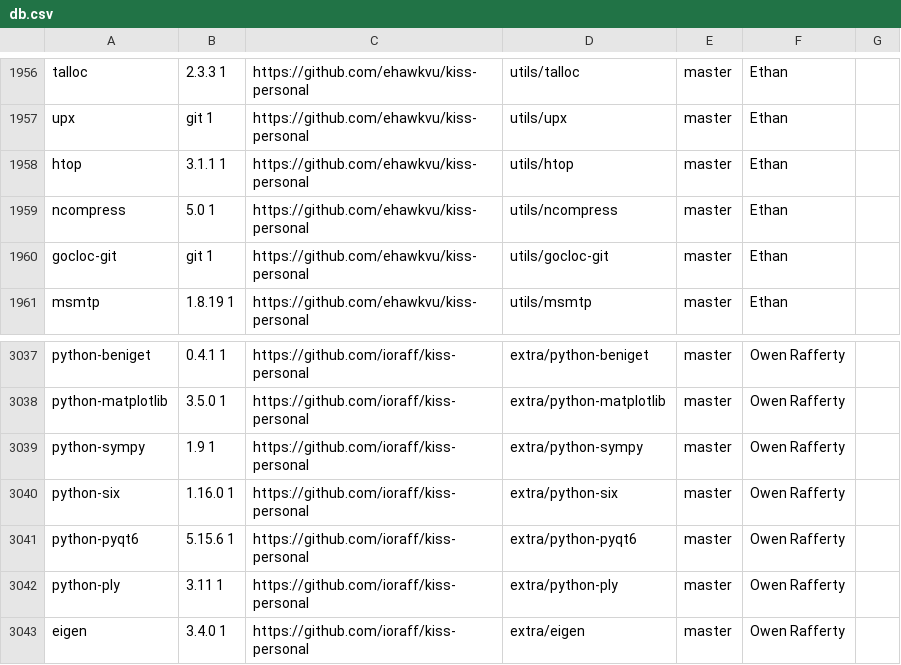
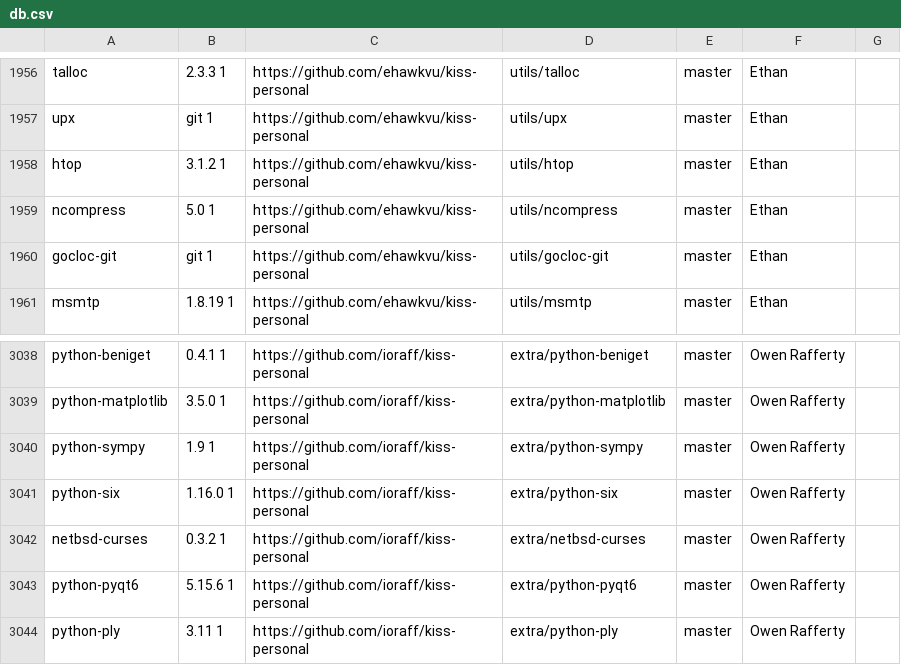
Before and after one commit to jedahan/kiss-find, a CSV file: db.csv, drawn as a sheet; only a part is shown, gaps mark what is left out; the shorter side is filled out with more unchanged rows; the diff covers the shown part only.

Commit message:
Deploying to github-pages from @ jedahan/kiss-find@1d875ddeadf01e488116dcd5e0c1007b8672ebd2 🚀

```diff
--- a/db.csv
+++ b/db.csv
@@ -1957,3 +1957,3 @@ talloc,2.3.3 1,https://github.com/ehawkvu/kiss-personal,utils/talloc,master,"Eth
 upx,git 1,https://github.com/ehawkvu/kiss-personal,utils/upx,master,"Ethan"," "
-htop,3.1.1 1,https://github.com/ehawkvu/kiss-personal,utils/htop,master,"Ethan"," "
+htop,3.1.2 1,https://github.com/ehawkvu/kiss-personal,utils/htop,master,"Ethan"," "
 ncompress,5.0 1,https://github.com/ehawkvu/kiss-personal,utils/ncompress,master,"Ethan"," "
@@ -3040,2 +3041,3 @@ python-sympy,1.9 1,https://github.com/ioraff/kiss-personal,extra/python-sympy,ma
 python-six,1.16.0 1,https://github.com/ioraff/kiss-personal,extra/python-six,master,"Owen Rafferty"," "
+netbsd-curses,0.3.2 1,https://github.com/ioraff/kiss-personal,extra/netbsd-curses,master,"Owen Rafferty"," "
 python-pyqt6,5.15.6 1,https://github.com/ioraff/kiss-personal,extra/python-pyqt6,master,"Owen Rafferty"," "
```
Also changed, not shown: 10 added rows elsewhere in this file, 2 other files.
